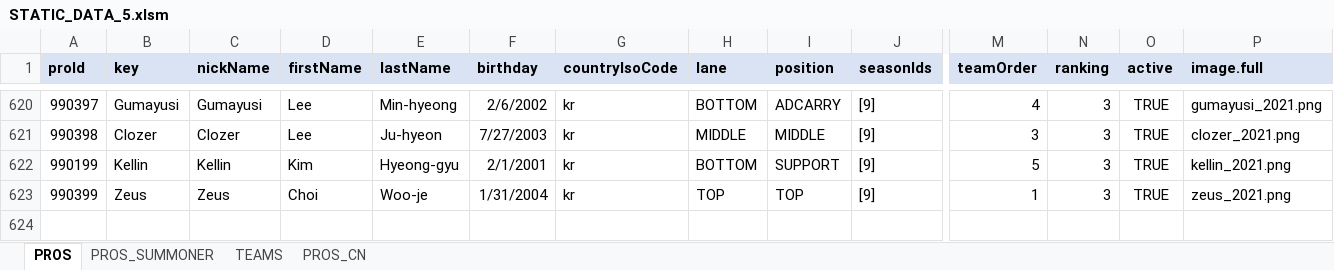
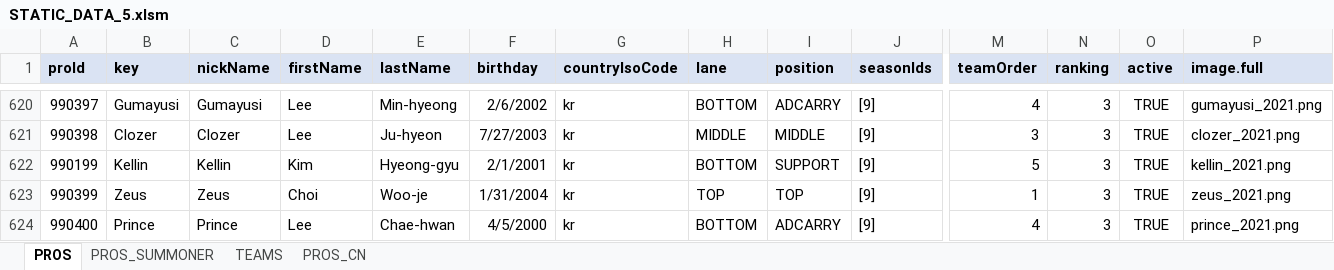
Before and after one commit to hk86/lolvvv-assets, an Excel workbook: private/STATIC_DATA_5.xlsm, sheet PROS, drawn as a sheet; only a part is shown, gaps mark what is left out; values as stored, in another font and other column widths than the file's, no borders; rows hold the shown columns only; the diff names each change by its address in the sheet, - before the commit and + after, or states it on an @@ line.

Commit message:
liv prince added

```diff
--- a/private/STATIC_DATA_5.xlsm (sheet PROS)
+++ b/private/STATIC_DATA_5.xlsm (sheet PROS)
+row 624: 990400 | Prince | Prince | Lee | Chae-hwan | 4/5/2000 | kr | BOTTOM | ADCARRY | [9] | 4 | 3 | TRUE | prince_2021.png
```
Also changed, not shown: 4 other files.
